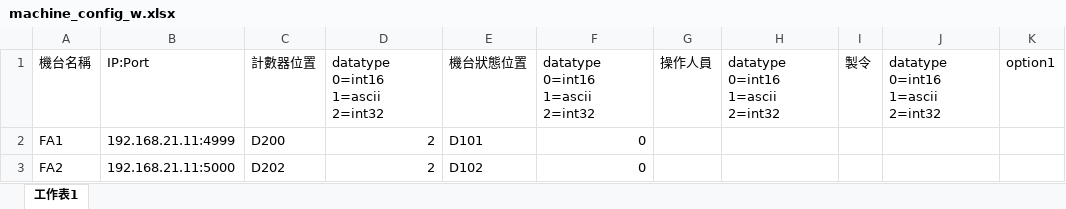
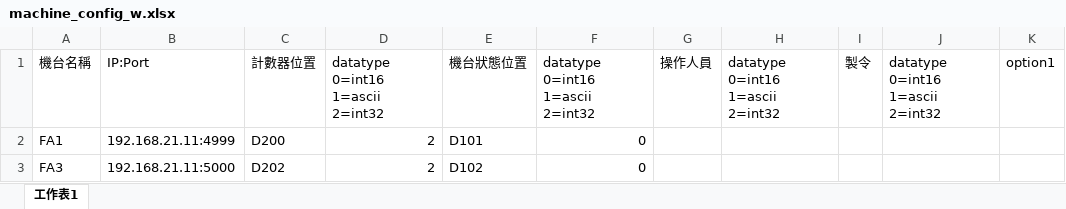
Before and after one commit to UTAIOT-team/mitsubishi-fx5, an Excel workbook: machine_config_w.xlsx, sheet 工作表1, drawn as a sheet; only a part is shown; values as stored, in another font and other column widths than the file's, no borders; the diff names each change by its address in the sheet, - before the commit and + after, or states it on an @@ line.

Commit message:
Update machine_config_w.xlsx

```diff
--- a/machine_config_w.xlsx (sheet 工作表1)
+++ b/machine_config_w.xlsx (sheet 工作表1)
-A3: FA2
+A3: FA3
```
